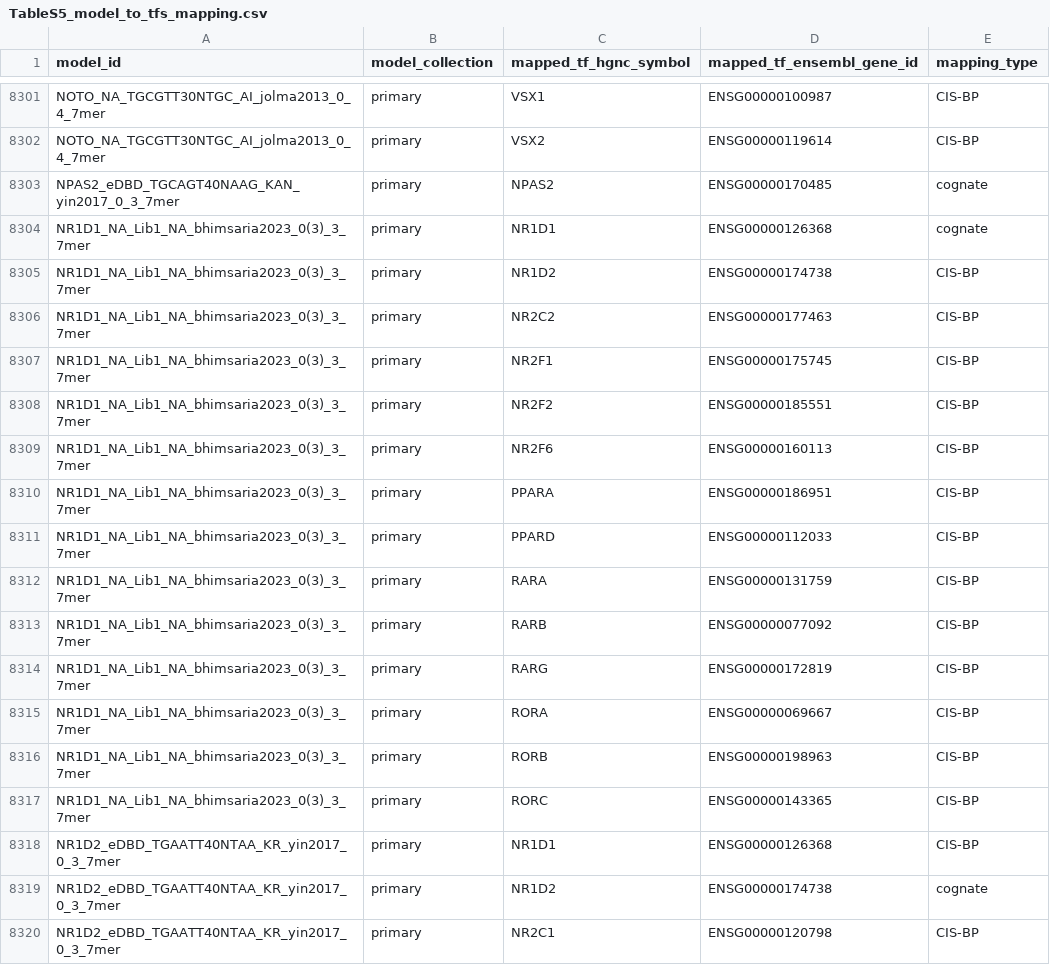
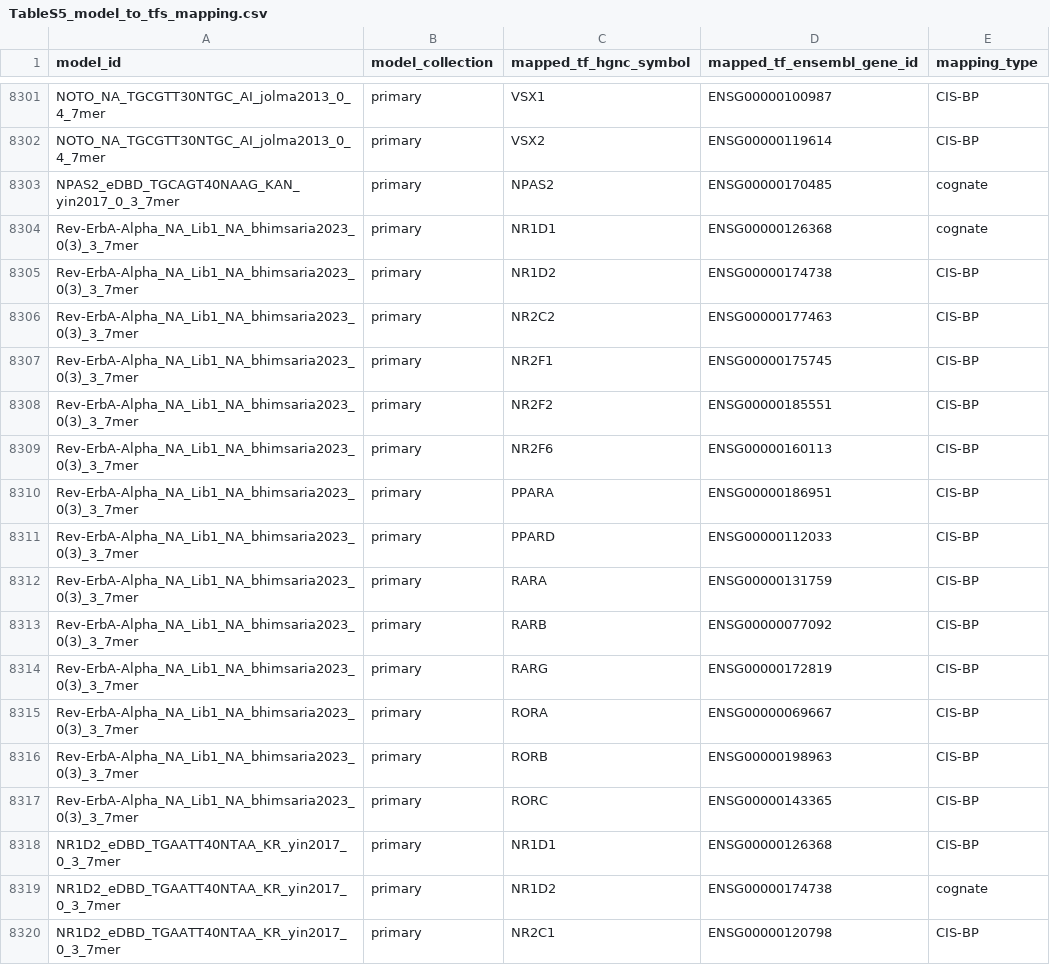
Before and after one commit to sean00002/QBiC-SELEX, a CSV file: mapping_files/TableS5_model_to_tfs_mapping.csv, drawn as a sheet; only a part is shown, gaps mark what is left out; the diff covers the shown part only.

Commit message:
Use original experiment names for 6 primary models in Tables S3, S5, S6
Table S3 had replaced the source TF label in 6 model IDs with the HGNC symbol
(NR1D1, NR1H4, NR3C1, NR5A2, TFAP2A, ZNF740), so they matched no Table S1
experiment and no file in the Zenodo archive. Restore the original names
(Rev-ErbA-Alpha, FXR, GR, LRH1, TCFAP2A, ZFP740 ... ) in model_id and
source_tf_label; HGNC symbols and metrics are unchanged. The primary and
secondary collection lists now resolve completely against the Zenodo models.

```diff
--- a/mapping_files/TableS5_model_to_tfs_mapping.csv
+++ b/mapping_files/TableS5_model_to_tfs_mapping.csv
@@ -8303,16 +8303,16 @@ NOTO_NA_TGCGTT30NTGC_AI_jolma2013_0_4_7mer,primary,VSX2,ENSG00000119614,CIS-BP
 NPAS2_eDBD_TGCAGT40NAAG_KAN_yin2017_0_3_7mer,primary,NPAS2,ENSG00000170485,cognate
-NR1D1_NA_Lib1_NA_bhimsaria2023_0(3)_3_7mer,primary,NR1D1,ENSG00000126368,cognate
-NR1D1_NA_Lib1_NA_bhimsaria2023_0(3)_3_7mer,primary,NR1D2,ENSG00000174738,CIS-BP
-NR1D1_NA_Lib1_NA_bhimsaria2023_0(3)_3_7mer,primary,NR2C2,ENSG00000177463,CIS-BP
-NR1D1_NA_Lib1_NA_bhimsaria2023_0(3)_3_7mer,primary,NR2F1,ENSG00000175745,CIS-BP
-NR1D1_NA_Lib1_NA_bhimsaria2023_0(3)_3_7mer,primary,NR2F2,ENSG00000185551,CIS-BP
-NR1D1_NA_Lib1_NA_bhimsaria2023_0(3)_3_7mer,primary,NR2F6,ENSG00000160113,CIS-BP
-NR1D1_NA_Lib1_NA_bhimsaria2023_0(3)_3_7mer,primary,PPARA,ENSG00000186951,CIS-BP
-NR1D1_NA_Lib1_NA_bhimsaria2023_0(3)_3_7mer,primary,PPARD,ENSG00000112033,CIS-BP
-NR1D1_NA_Lib1_NA_bhimsaria2023_0(3)_3_7mer,primary,RARA,ENSG00000131759,CIS-BP
-NR1D1_NA_Lib1_NA_bhimsaria2023_0(3)_3_7mer,primary,RARB,ENSG00000077092,CIS-BP
-NR1D1_NA_Lib1_NA_bhimsaria2023_0(3)_3_7mer,primary,RARG,ENSG00000172819,CIS-BP
-NR1D1_NA_Lib1_NA_bhimsaria2023_0(3)_3_7mer,primary,RORA,ENSG00000069667,CIS-BP
-NR1D1_NA_Lib1_NA_bhimsaria2023_0(3)_3_7mer,primary,RORB,ENSG00000198963,CIS-BP
-NR1D1_NA_Lib1_NA_bhimsaria2023_0(3)_3_7mer,primary,RORC,ENSG00000143365,CIS-BP
+Rev-ErbA-Alpha_NA_Lib1_NA_bhimsaria2023_0(3)_3_7mer,primary,NR1D1,ENSG00000126368,cognate
+Rev-ErbA-Alpha_NA_Lib1_NA_bhimsaria2023_0(3)_3_7mer,primary,NR1D2,ENSG00000174738,CIS-BP
+Rev-ErbA-Alpha_NA_Lib1_NA_bhimsaria2023_0(3)_3_7mer,primary,NR2C2,ENSG00000177463,CIS-BP
+Rev-ErbA-Alpha_NA_Lib1_NA_bhimsaria2023_0(3)_3_7mer,primary,NR2F1,ENSG00000175745,CIS-BP
+Rev-ErbA-Alpha_NA_Lib1_NA_bhimsaria2023_0(3)_3_7mer,primary,NR2F2,ENSG00000185551,CIS-BP
+Rev-ErbA-Alpha_NA_Lib1_NA_bhimsaria2023_0(3)_3_7mer,primary,NR2F6,ENSG00000160113,CIS-BP
+Rev-ErbA-Alpha_NA_Lib1_NA_bhimsaria2023_0(3)_3_7mer,primary,PPARA,ENSG00000186951,CIS-BP
+Rev-ErbA-Alpha_NA_Lib1_NA_bhimsaria2023_0(3)_3_7mer,primary,PPARD,ENSG00000112033,CIS-BP
+Rev-ErbA-Alpha_NA_Lib1_NA_bhimsaria2023_0(3)_3_7mer,primary,RARA,ENSG00000131759,CIS-BP
+Rev-ErbA-Alpha_NA_Lib1_NA_bhimsaria2023_0(3)_3_7mer,primary,RARB,ENSG00000077092,CIS-BP
+Rev-ErbA-Alpha_NA_Lib1_NA_bhimsaria2023_0(3)_3_7mer,primary,RARG,ENSG00000172819,CIS-BP
+Rev-ErbA-Alpha_NA_Lib1_NA_bhimsaria2023_0(3)_3_7mer,primary,RORA,ENSG00000069667,CIS-BP
+Rev-ErbA-Alpha_NA_Lib1_NA_bhimsaria2023_0(3)_3_7mer,primary,RORB,ENSG00000198963,CIS-BP
+Rev-ErbA-Alpha_NA_Lib1_NA_bhimsaria2023_0(3)_3_7mer,primary,RORC,ENSG00000143365,CIS-BP
 NR1D2_eDBD_TGAATT40NTAA_KR_yin2017_0_3_7mer,primary,NR1D1,ENSG00000126368,CIS-BP
```
Also changed, not shown: 44 edited cells elsewhere in this file, mapping_files/TableS3_primary_model_collection_cross_experiment_validation_top1.csv, 2 other files.
